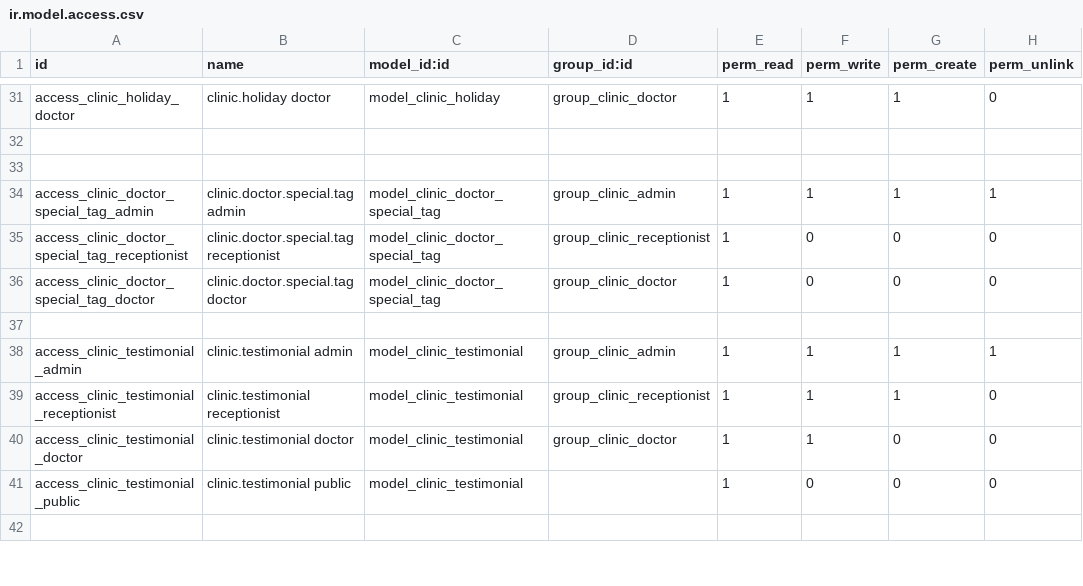
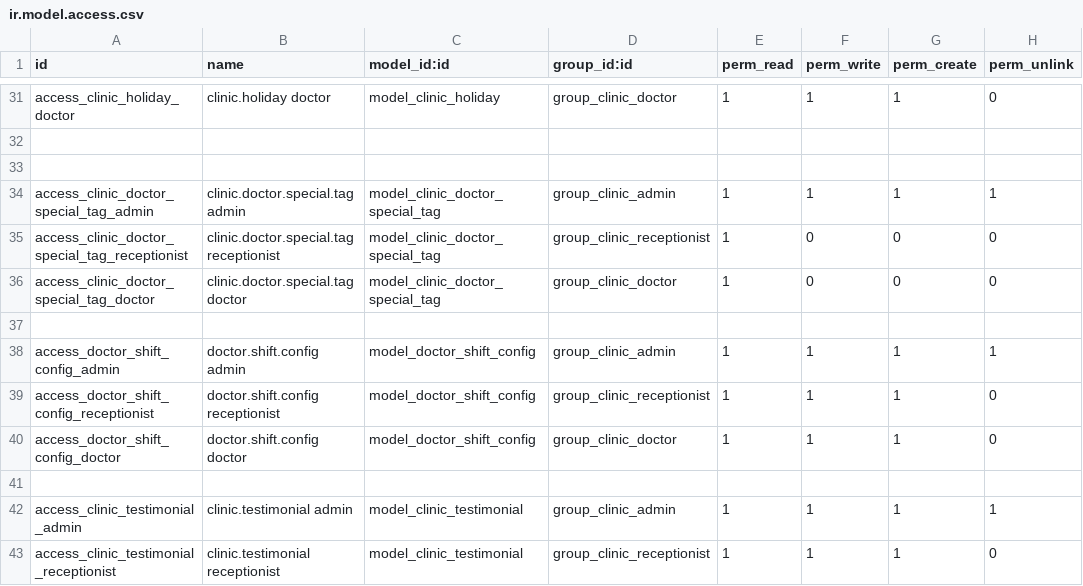
Before and after one commit to aditya8softprime/custom_addons, a CSV file: clinic_management/security/ir.model.access.csv, drawn as a sheet; only a part is shown, gaps mark what is left out; the shorter side is filled out with more unchanged rows.

```diff
--- a/clinic_management/security/ir.model.access.csv
+++ b/clinic_management/security/ir.model.access.csv
@@ -37,2 +37,6 @@ access_clinic_doctor_special_tag_doctor,clinic.doctor.special.tag doctor,model_c
 
+access_doctor_shift_config_admin,doctor.shift.config admin,model_doctor_shift_config,group_clinic_admin,1,1,1,1
+access_doctor_shift_config_receptionist,doctor.shift.config receptionist,model_doctor_shift_config,group_clinic_receptionist,1,1,1,0
+access_doctor_shift_config_doctor,doctor.shift.config doctor,model_doctor_shift_config,group_clinic_doctor,1,1,1,0
+
 access_clinic_testimonial_admin,clinic.testimonial admin,model_clinic_testimonial,group_clinic_admin,1,1,1,1
```
Also changed, not shown: 9 other files.
